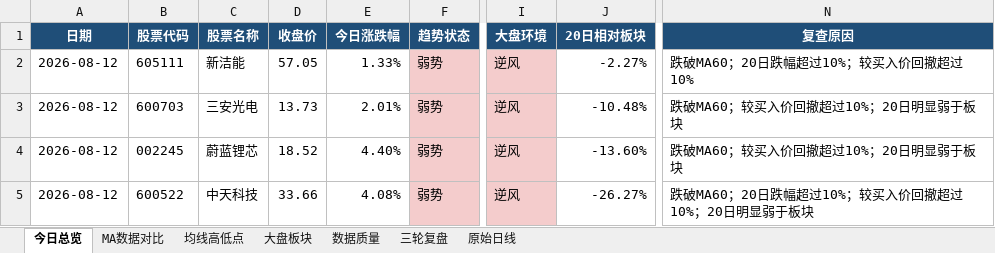
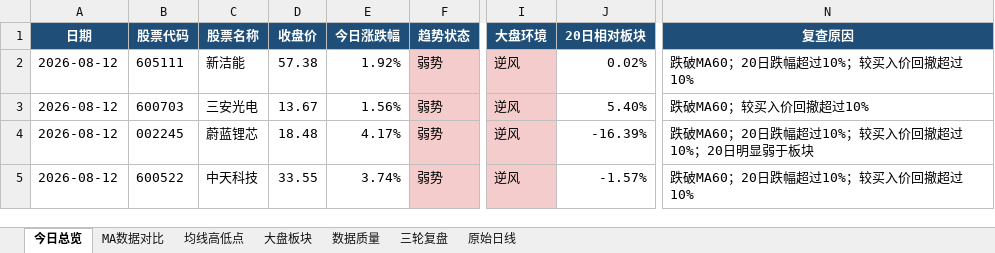
Before and after one commit to ghskb1949/a-share-dashboard, an Excel workbook: codex_daily_observation_2026-08-12.xlsx, sheet 今日总览, drawn as a sheet; only a part is shown, gaps mark what is left out; values as stored, in another font and other column widths than the file's, no borders; the diff names each change by its address in the sheet, - before the commit and + after, or states it on an @@ line.

```diff
--- a/codex_daily_observation_2026-08-12.xlsx (sheet 今日总览)
+++ b/codex_daily_observation_2026-08-12.xlsx (sheet 今日总览)
-D2 (收盘价): 57.05
+D2 (收盘价): 57.38
-E2 (今日涨跌幅): 1.33%
+E2 (今日涨跌幅): 1.92%
-J2 (20日相对板块): -2.27%
+J2 (20日相对板块): 0.02%
-D3 (收盘价): 13.73
+D3 (收盘价): 13.67
-E3 (今日涨跌幅): 2.01%
+E3 (今日涨跌幅): 1.56%
-J3 (20日相对板块): -10.48%
+J3 (20日相对板块): 5.40%
-N3 (复查原因): 跌破MA60；较买入价回撤超过10%；20日明显弱于板块
+N3 (复查原因): 跌破MA60；较买入价回撤超过10%
-D4 (收盘价): 18.52
+D4 (收盘价): 18.48
-E4 (今日涨跌幅): 4.40%
+E4 (今日涨跌幅): 4.17%
-J4 (20日相对板块): -13.60%
+J4 (20日相对板块): -16.39%
-N4 (复查原因): 跌破MA60；较买入价回撤超过10%；20日明显弱于板块
+N4 (复查原因): 跌破MA60；20日跌幅超过10%；较买入价回撤超过10%；20日明显弱于板块
-D5 (收盘价): 33.66
+D5 (收盘价): 33.55
-E5 (今日涨跌幅): 4.08%
+E5 (今日涨跌幅): 3.74%
-J5 (20日相对板块): -26.27%
+J5 (20日相对板块): -1.57%
-N5 (复查原因): 跌破MA60；20日跌幅超过10%；较买入价回撤超过10%；20日明显弱于板块
+N5 (复查原因): 跌破MA60；20日跌幅超过10%；较买入价回撤超过10%
```
Also changed, not shown: sheet 原始日线, sheet 均线高低点, sheet 大盘板块, sheet MA数据对比, sheet 数据质量, output/codex_daily_observation_2026-08-12.xlsx, 3 other files.
